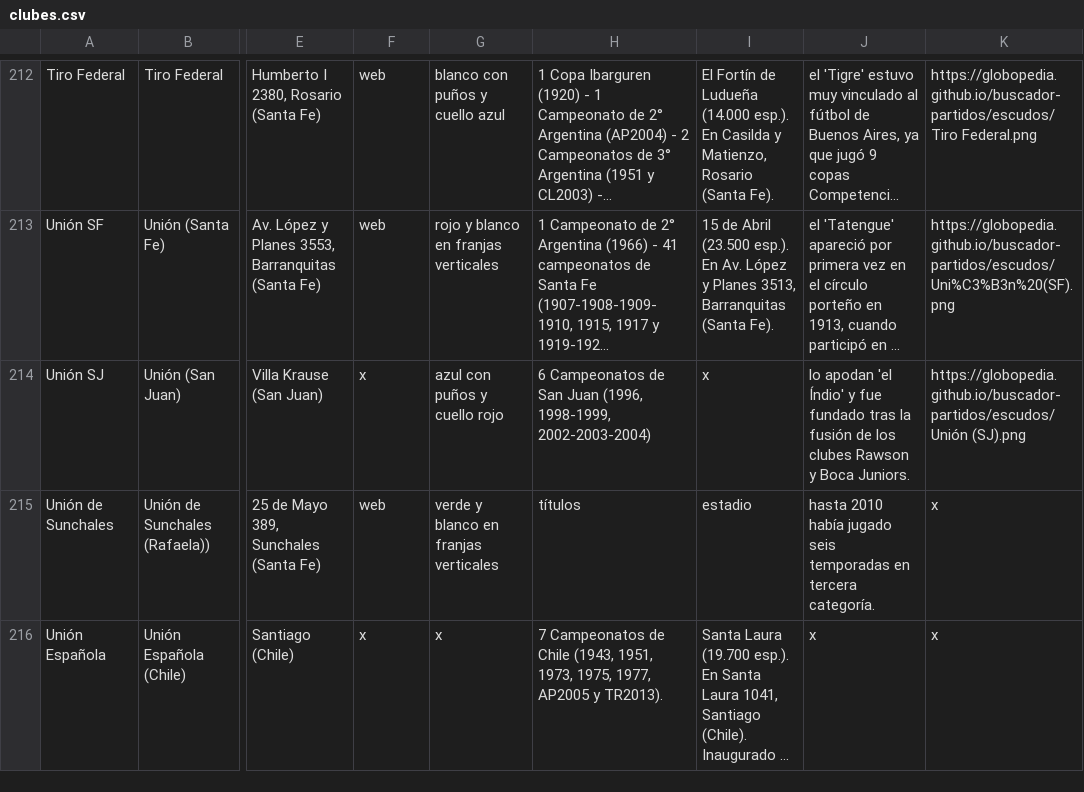
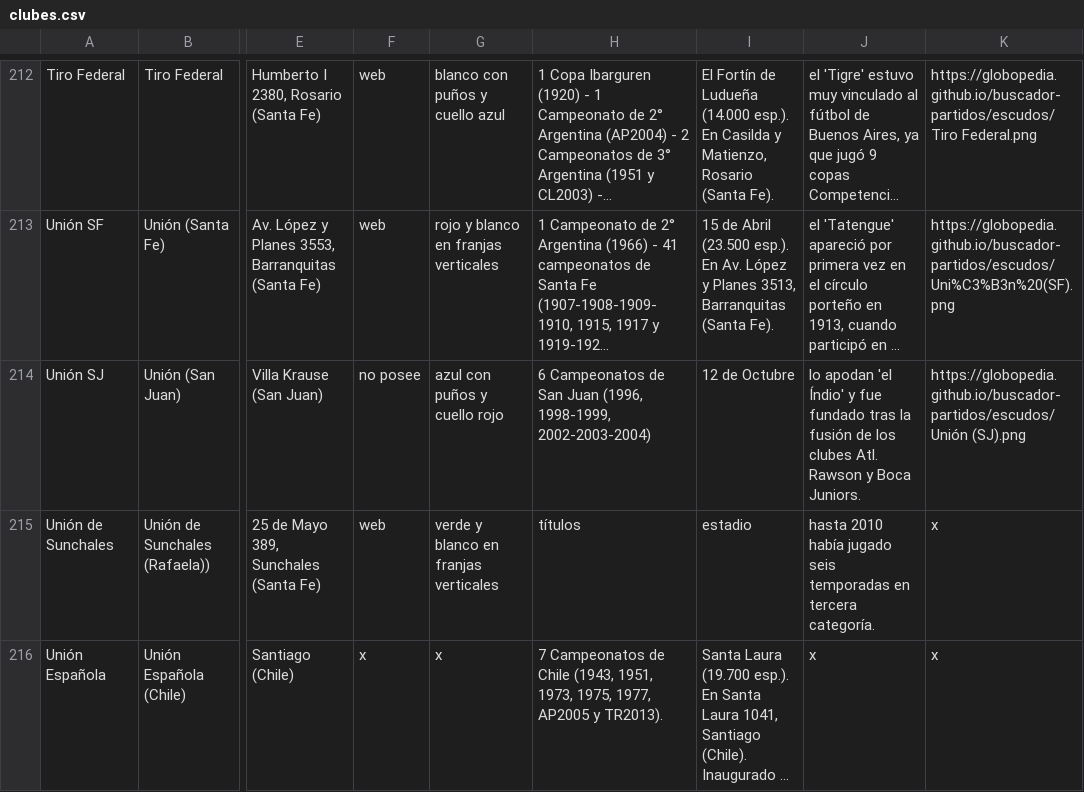
Before and after one commit to globopedia/Lubs, a CSV file: clubes.csv, drawn as a sheet; only a part is shown, gaps mark what is left out; long unchanged cells end in …; the diff names each change by its address in the sheet, - before the commit and + after, or states it on an @@ line.

Commit message:
Update clubes.csv

```diff
--- a/clubes.csv
+++ b/clubes.csv
-F214: x
+F214: no posee
-I214: x
+I214: 12 de Octubre
-J214: …los clubes Rawson y…
+J214: …los clubes Atl. Rawson y…
```
